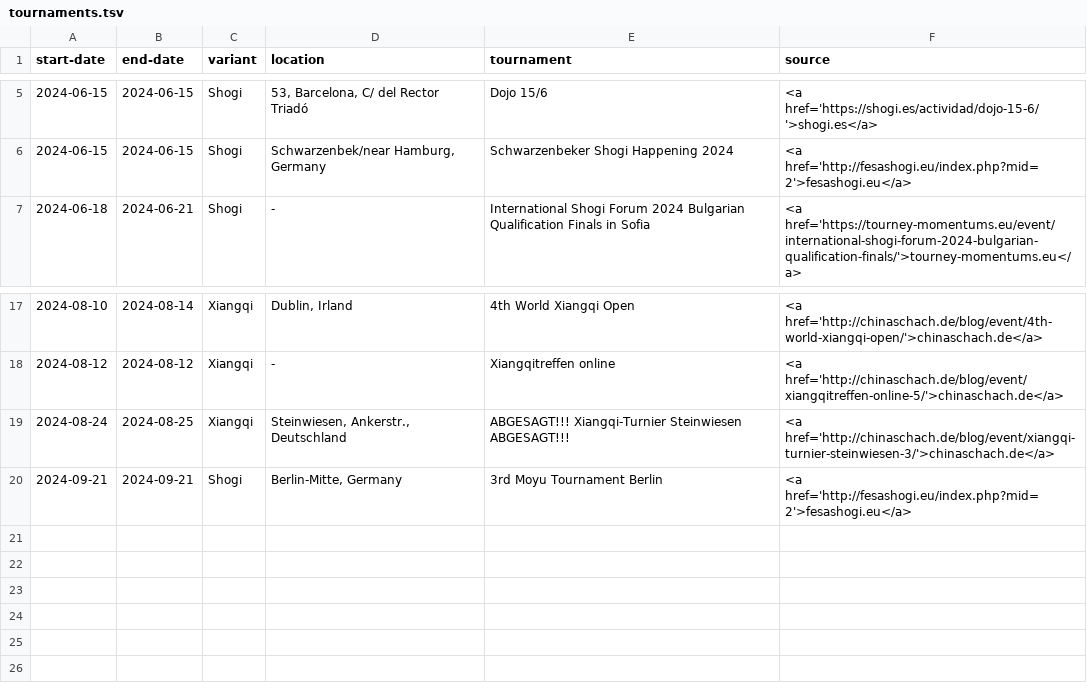
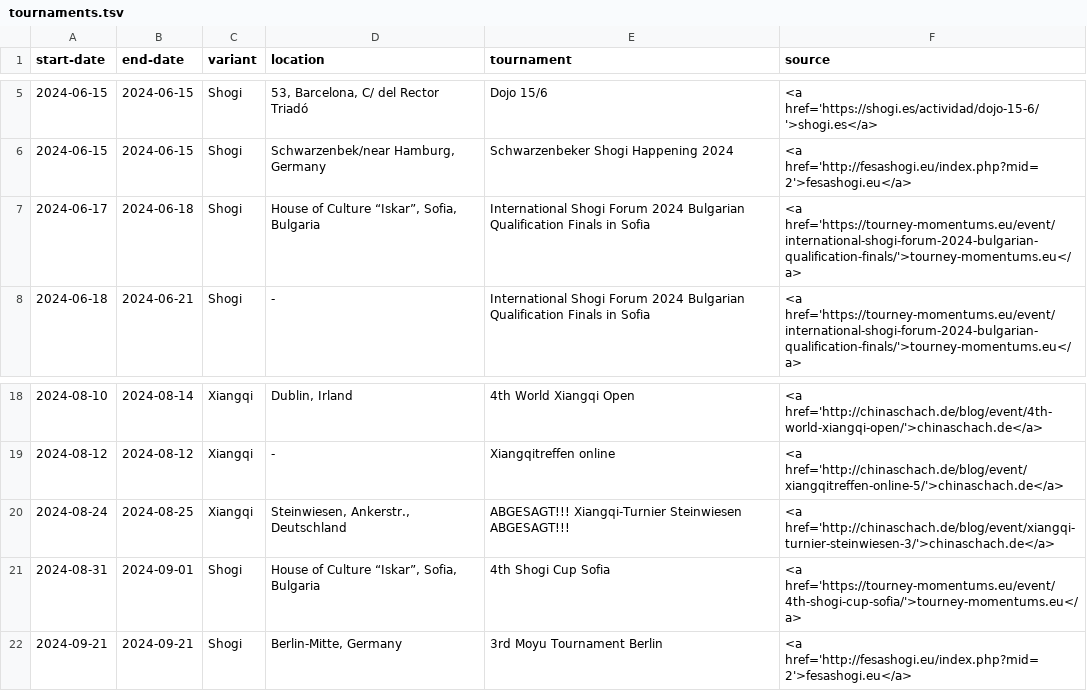
Before and after one commit to chess-variants/chess-variants.github.io, a TSV file: _data/tournaments.tsv, drawn as a sheet; only a part is shown, gaps mark what is left out.

```diff
--- a/_data/tournaments.tsv
+++ b/_data/tournaments.tsv
@@ -6,2 +6,3 @@ start-date	end-date	variant	location	tournament	source
 2024-06-15	2024-06-15	Shogi	Schwarzenbek/near Hamburg, Germany	Schwarzenbeker Shogi Happening 2024	<a href='http://fesashogi.eu/index.php?mid=2'>fesashogi.eu</a>
+2024-06-17	2024-06-18	Shogi	House of Culture “Iskar”, Sofia, Bulgaria	International Shogi Forum 2024 Bulgarian Qualification Finals in Sofia	<a href='https://tourney-momentums.eu/event/international-shogi-forum-2024-bulgarian-qualification-finals/'>tourney-momentums.eu</a>
 2024-06-18	2024-06-21	Shogi	-	International Shogi Forum 2024 Bulgarian Qualification Finals in Sofia	<a href='https://tourney-momentums.eu/event/international-shogi-forum-2024-bulgarian-qualification-finals/'>tourney-momentums.eu</a>
@@ -19,2 +20,3 @@ start-date	end-date	variant	location	tournament	source
 2024-08-24	2024-08-25	Xiangqi	Steinwiesen, Ankerstr., Deutschland	ABGESAGT!!! Xiangqi-Turnier Steinwiesen ABGESAGT!!!	<a href='http://chinaschach.de/blog/event/xiangqi-turnier-steinwiesen-3/'>chinaschach.de</a>
+2024-08-31	2024-09-01	Shogi	House of Culture “Iskar”, Sofia, Bulgaria	4th Shogi Cup Sofia	<a href='https://tourney-momentums.eu/event/4th-shogi-cup-sofia/'>tourney-momentums.eu</a>
 2024-09-21	2024-09-21	Shogi	Berlin-Mitte, Germany	3rd Moyu Tournament Berlin	<a href='http://fesashogi.eu/index.php?mid=2'>fesashogi.eu</a>
```
